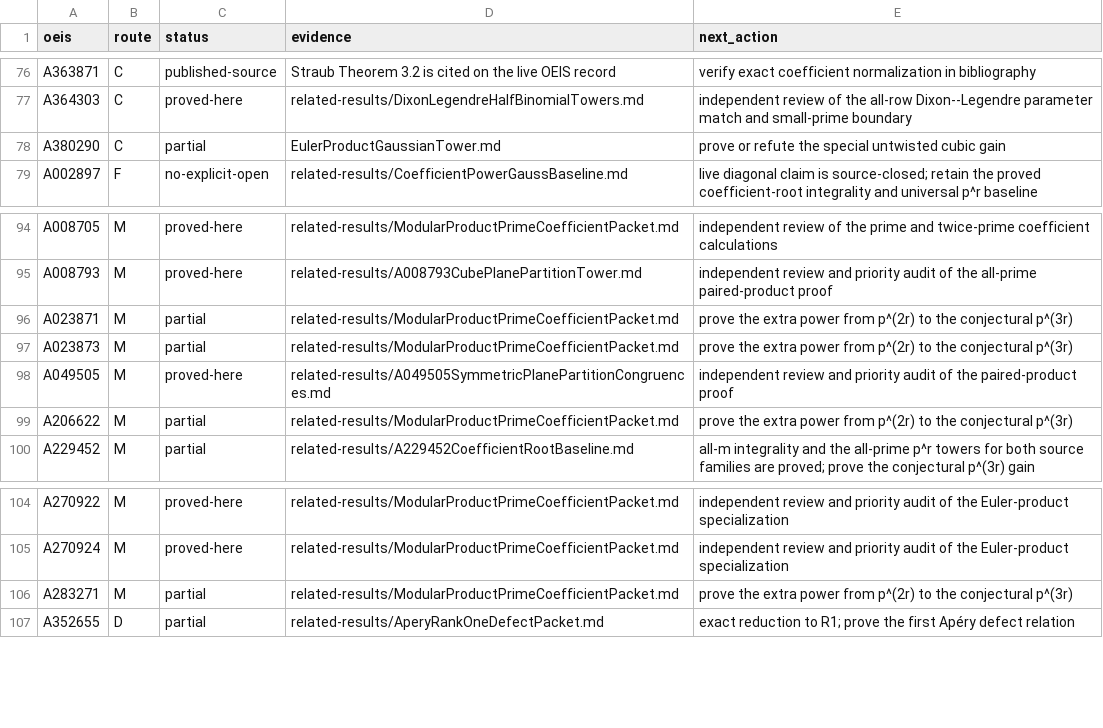
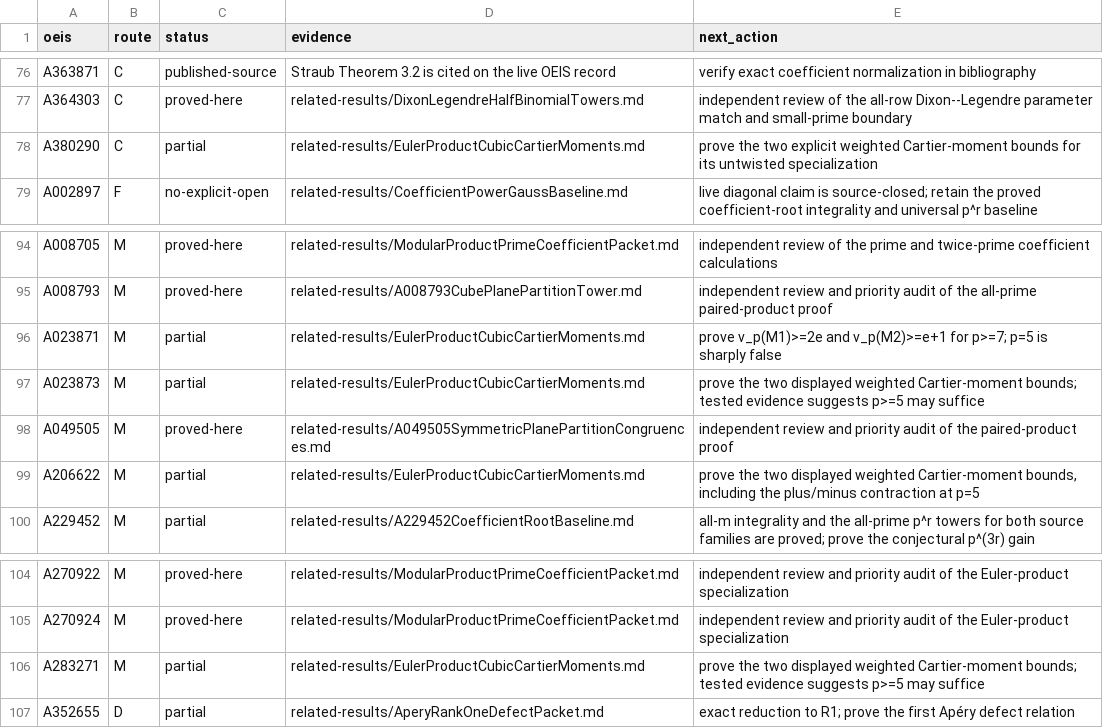
Before and after one commit to rbajaj5/a183068-supercongruence, a TSV file: data/bala_110_campaign.tsv, drawn as a sheet; only a part is shown, gaps mark what is left out.

Commit message:
Reduce cubic Euler products to two moments

```diff
--- a/data/bala_110_campaign.tsv
+++ b/data/bala_110_campaign.tsv
@@ -77,3 +77,3 @@ A363871	C	published-source	Straub Theorem 3.2 is cited on the live OEIS record	v
 A364303	C	proved-here	related-results/DixonLegendreHalfBinomialTowers.md	independent review of the all-row Dixon--Legendre parameter match and small-prime boundary
-A380290	C	partial	EulerProductGaussianTower.md	prove or refute the special untwisted cubic gain
+A380290	C	partial	related-results/EulerProductCubicCartierMoments.md	prove the two explicit weighted Cartier-moment bounds for its untwisted specialization
 A002897	F	no-explicit-open	related-results/CoefficientPowerGaussBaseline.md	live diagonal claim is source-closed; retain the proved coefficient-root integrality and universal p^r baseline
@@ -95,6 +95,6 @@ A008705	M	proved-here	related-results/ModularProductPrimeCoefficientPacket.md	in
 A008793	M	proved-here	related-results/A008793CubePlanePartitionTower.md	independent review and priority audit of the all-prime paired-product proof
-A023871	M	partial	related-results/ModularProductPrimeCoefficientPacket.md	prove the extra power from p^(2r) to the conjectural p^(3r)
-A023873	M	partial	related-results/ModularProductPrimeCoefficientPacket.md	prove the extra power from p^(2r) to the conjectural p^(3r)
+A023871	M	partial	related-results/EulerProductCubicCartierMoments.md	prove v_p(M1)>=2e and v_p(M2)>=e+1 for p>=7; p=5 is sharply false
+A023873	M	partial	related-results/EulerProductCubicCartierMoments.md	prove the two displayed weighted Cartier-moment bounds; tested evidence suggests p>=5 may suffice
 A049505	M	proved-here	related-results/A049505SymmetricPlanePartitionCongruences.md	independent review and priority audit of the paired-product proof
-A206622	M	partial	related-results/ModularProductPrimeCoefficientPacket.md	prove the extra power from p^(2r) to the conjectural p^(3r)
+A206622	M	partial	related-results/EulerProductCubicCartierMoments.md	prove the two displayed weighted Cartier-moment bounds, including the plus/minus contraction at p=5
 A229452	M	partial	related-results/A229452CoefficientRootBaseline.md	all-m integrality and the all-prime p^r towers for both source families are proved; prove the conjectural p^(3r) gain
@@ -105,3 +105,3 @@ A270922	M	proved-here	related-results/ModularProductPrimeCoefficientPacket.md	in
 A270924	M	proved-here	related-results/ModularProductPrimeCoefficientPacket.md	independent review and priority audit of the Euler-product specialization
-A283271	M	partial	related-results/ModularProductPrimeCoefficientPacket.md	prove the extra power from p^(2r) to the conjectural p^(3r)
+A283271	M	partial	related-results/EulerProductCubicCartierMoments.md	prove the two displayed weighted Cartier-moment bounds; tested evidence suggests p>=5 may suffice
 A352655	D	partial	related-results/AperyRankOneDefectPacket.md	exact reduction to R1; prove the first Apéry defect relation
```
Also changed, not shown: 10 other files.
